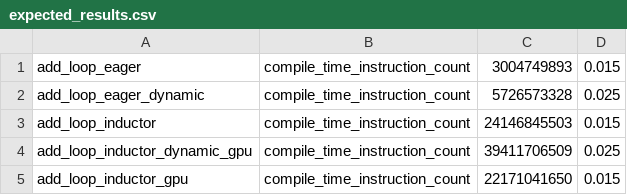
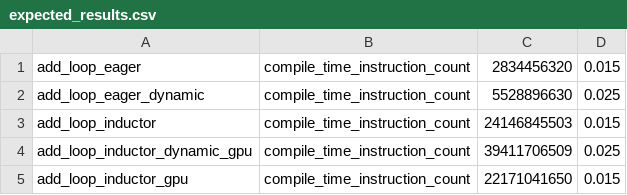
Before and after one commit to sangoi-exe/pytorch, a CSV file: benchmarks/dynamo/pr_time_benchmarks/expected_results.csv, drawn as a sheet.

Commit message:
Revert "[Dynamo] Ensure torch function modes are dispatched on builtin ops (#137117)"
This reverts commit 546245874f802b8e1b14c1369a0922ca4f3268a9.

Reverted https://github.com/pytorch/pytorch/pull/137117 on behalf of https://github.com/huydhn due to The top of the stack has been reverted but it leaves trunk in a broken state, so I try to revert the rest of the stack ([comment](https://github.com/pytorch/pytorch/pull/137114#issuecomment-2400765603))

```diff
--- a/benchmarks/dynamo/pr_time_benchmarks/expected_results.csv
+++ b/benchmarks/dynamo/pr_time_benchmarks/expected_results.csv
@@ -1,3 +1,3 @@
-add_loop_eager,                compile_time_instruction_count, 3004749893,  0.015
-add_loop_eager_dynamic,        compile_time_instruction_count, 5726573328,  0.025
+add_loop_eager,                compile_time_instruction_count, 2834456320,  0.015
+add_loop_eager_dynamic,        compile_time_instruction_count, 5528896630,  0.025
 add_loop_inductor,             compile_time_instruction_count, 24146845503, 0.015
```
Also changed, not shown: 10 other files.
